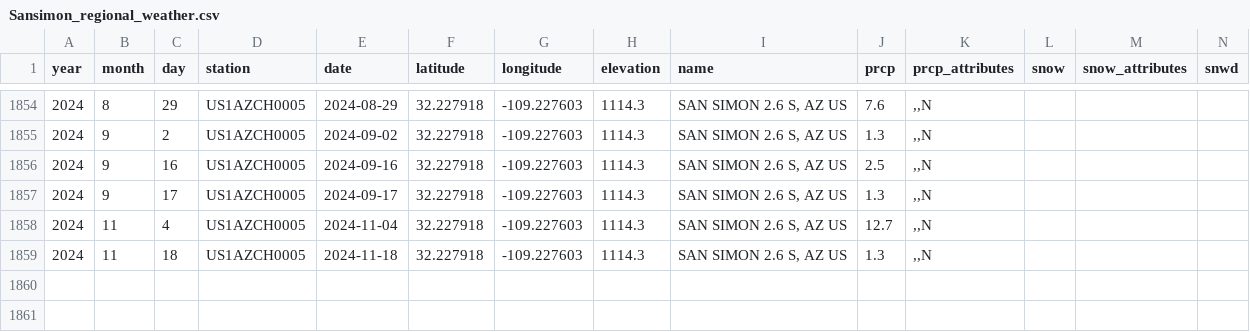
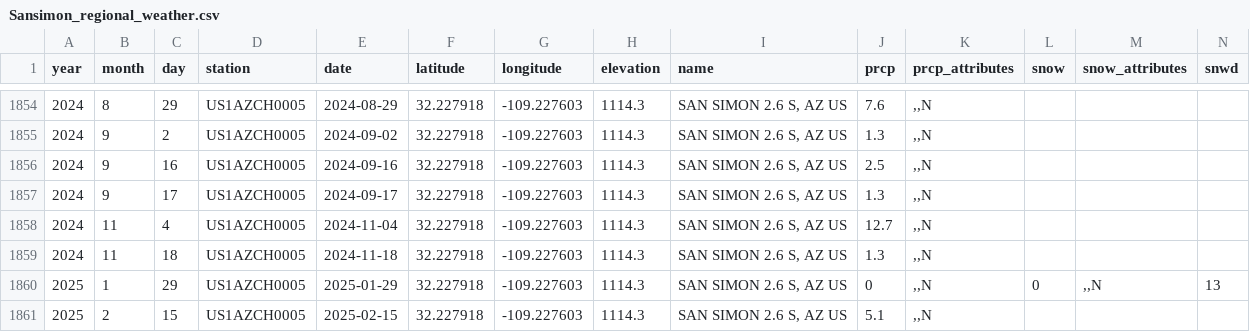
Before and after one commit to weecology/PortalData, a CSV file: Weather/Sansimon_regional_weather.csv, drawn as a sheet; only a part is shown, gaps mark what is left out; rows hold the shown columns only; the diff names each change by its address in the sheet, - before the commit and + after, or states it on an @@ line.

```diff
--- a/Weather/Sansimon_regional_weather.csv
+++ b/Weather/Sansimon_regional_weather.csv
+row 1860: 2025 | 1 | 29 | US1AZCH0005 | 2025-01-29 | 32.227918 | -109.227603 | 1114.3 | SAN SIMON 2.6 S, AZ US | 0 | ,,N | 0 | ,,N | 13
+row 1861: 2025 | 2 | 15 | US1AZCH0005 | 2025-02-15 | 32.227918 | -109.227603 | 1114.3 | SAN SIMON 2.6 S, AZ US | 5.1 | ,,N
```
Also changed, not shown: NDVI/ndvi.csv, Rodents/moon_dates.csv, 1 other file.
